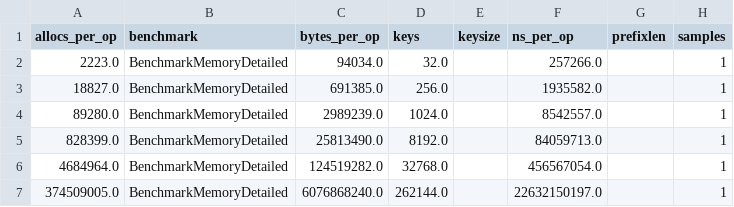
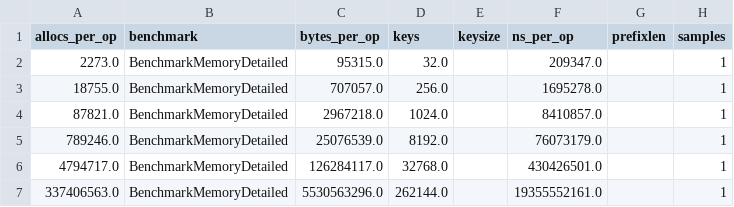
Before and after one commit to OgurtsovAndrei/Thesis, a CSV file: locators/benchmarks/parsed/agg.csv, drawn as a sheet.

Commit message:
feat: export detailed bits/key memory breakdown to CSV
- Update benchmark analyzer to save lerloc_mem_breakdown.csv
- Provide precise component-level numerical data for memory scaling

```diff
--- a/locators/benchmarks/parsed/agg.csv
+++ b/locators/benchmarks/parsed/agg.csv
@@ -1,7 +1,7 @@
 allocs_per_op,benchmark,bytes_per_op,keys,keysize,ns_per_op,prefixlen,samples
-2223.0,BenchmarkMemoryDetailed,94034.0,32.0,,257266.0,,1
-18827.0,BenchmarkMemoryDetailed,691385.0,256.0,,1935582.0,,1
-89280.0,BenchmarkMemoryDetailed,2989239.0,1024.0,,8542557.0,,1
-828399.0,BenchmarkMemoryDetailed,25813490.0,8192.0,,84059713.0,,1
-4684964.0,BenchmarkMemoryDetailed,124519282.0,32768.0,,456567054.0,,1
-374509005.0,BenchmarkMemoryDetailed,6076868240.0,262144.0,,22632150197.0,,1
+2273.0,BenchmarkMemoryDetailed,95315.0,32.0,,209347.0,,1
+18755.0,BenchmarkMemoryDetailed,707057.0,256.0,,1695278.0,,1
+87821.0,BenchmarkMemoryDetailed,2967218.0,1024.0,,8410857.0,,1
+789246.0,BenchmarkMemoryDetailed,25076539.0,8192.0,,76073179.0,,1
+4794717.0,BenchmarkMemoryDetailed,126284117.0,32768.0,,430426501.0,,1
+337406563.0,BenchmarkMemoryDetailed,5530563296.0,262144.0,,19355552161.0,,1
```
Also changed, not shown: locators/benchmarks/parsed/all_runs.csv, 6 other files.
